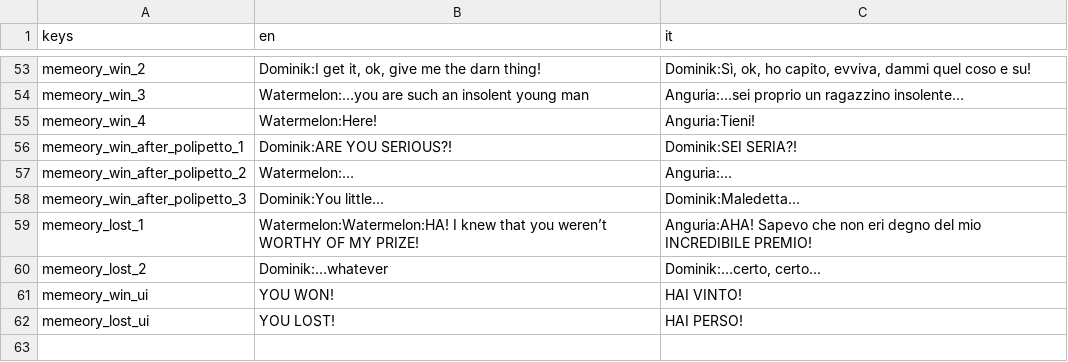
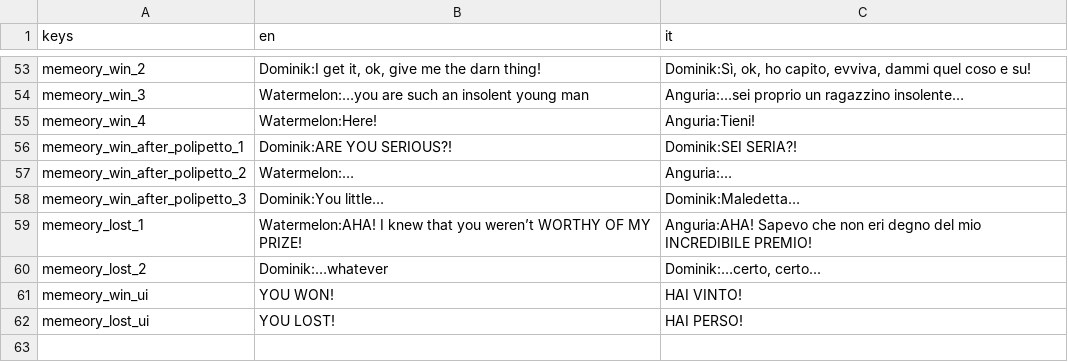
Before and after one commit to cristian-tentella/enigma-gioco, a CSV file: localization/dialogue/dialogues.csv, drawn as a sheet; only a part is shown, gaps mark what is left out.

Commit message:
Fix typo in dialogues.csv

```diff
--- a/localization/dialogue/dialogues.csv
+++ b/localization/dialogue/dialogues.csv
@@ -58,3 +58,3 @@ memeory_win_after_polipetto_2;Watermelon:…;Anguria:…
 memeory_win_after_polipetto_3;Dominik:You little…;Dominik:Maledetta…
-memeory_lost_1;Watermelon:Watermelon:HA! I knew that you weren’t WORTHY OF MY PRIZE!;Anguria:AHA! Sapevo che non eri degno del mio INCREDIBILE PREMIO!
+memeory_lost_1;Watermelon:AHA! I knew that you weren’t WORTHY OF MY PRIZE!;Anguria:AHA! Sapevo che non eri degno del mio INCREDIBILE PREMIO!
 memeory_lost_2;Dominik:…whatever;Dominik:…certo, certo...
```
